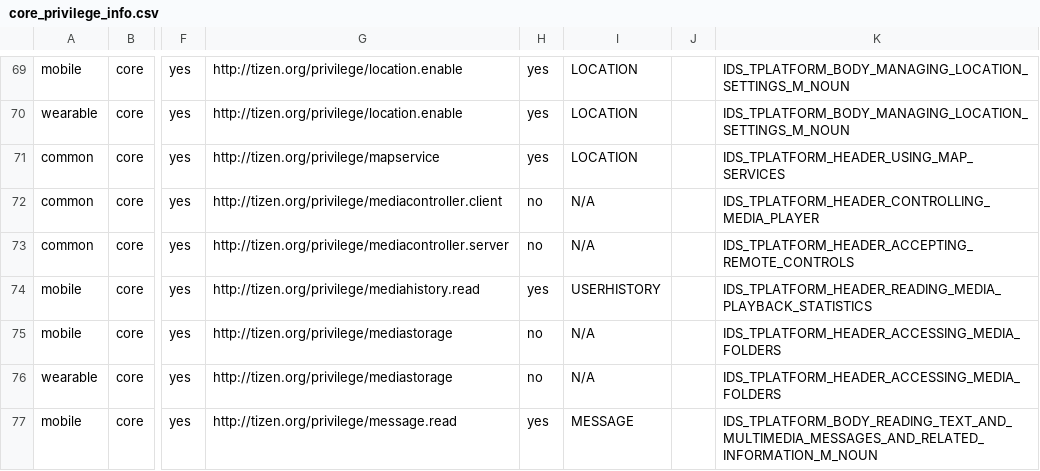
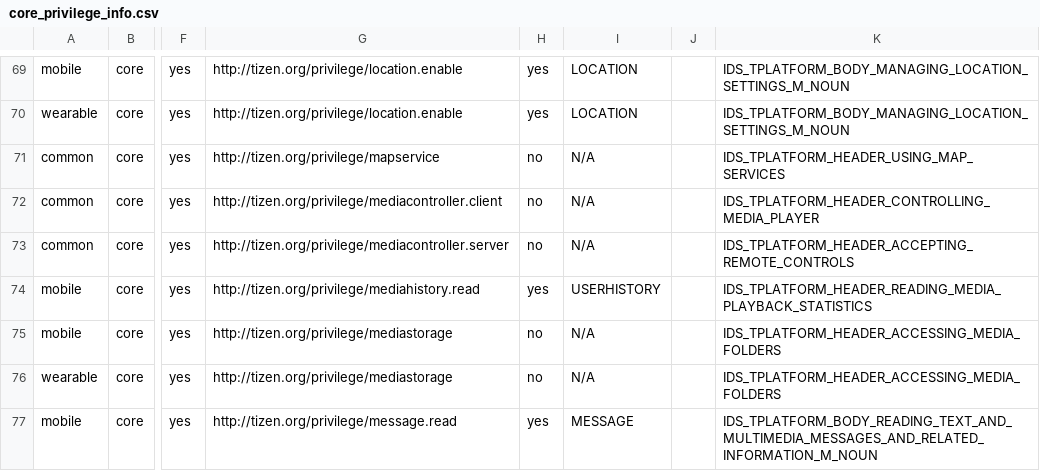
Before and after one commit to tizenorg/platform.core.security.privilege-checker, a CSV file: capi/res/dbspace/core_privilege_info.csv, drawn as a sheet; only a part is shown, gaps mark what is left out; the diff names each change by its address in the sheet, - before the commit and + after, or states it on an @@ line.

Commit message:
Modify core mapservice to non-privacy related privilege
Change-Id: Ifab7707f23b88a15447e25ec511e4aa52787824c
Signed-off-by: Yunjin Lee <yunjin-.lee@samsung.com>

```diff
--- a/capi/res/dbspace/core_privilege_info.csv
+++ b/capi/res/dbspace/core_privilege_info.csv
-H71: yes
+H71: no
-I71: LOCATION
+I71: N/A
```
Also changed, not shown: capi/res/dbspace/tv_core_privilege_info.csv.
